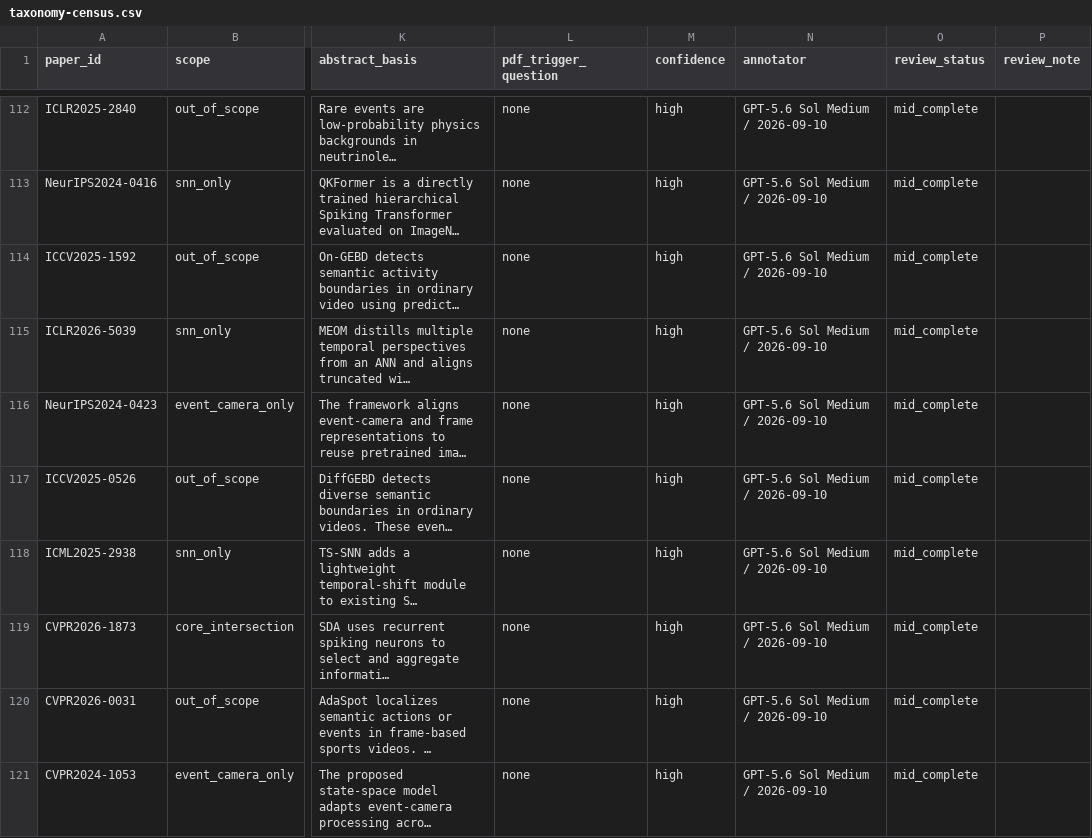
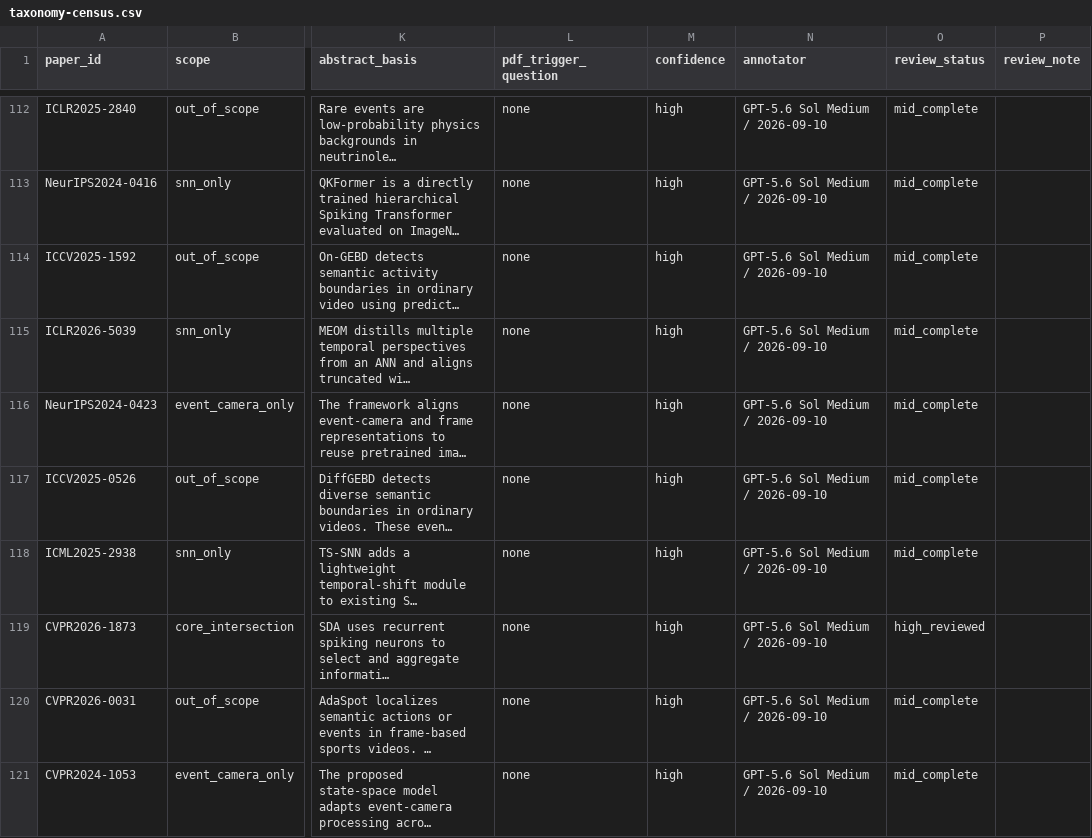
Before and after one commit to QuanHaHQuan/snn-event-camera-review, a CSV file: 00-index/taxonomy-census.csv, drawn as a sheet; only a part is shown, gaps mark what is left out; long unchanged cells end in …; the diff covers the shown part only; the diff names each change by its address in the sheet, - before the commit and + after, or states it on an @@ line.

Commit message:
Review taxonomy census batch 003

```diff
--- a/00-index/taxonomy-census.csv
+++ b/00-index/taxonomy-census.csv
-O119 (review_status): mid_complete
+O119 (review_status): high_reviewed
```
Also changed, not shown: 34 edited cells elsewhere in this file, 1 other file.
